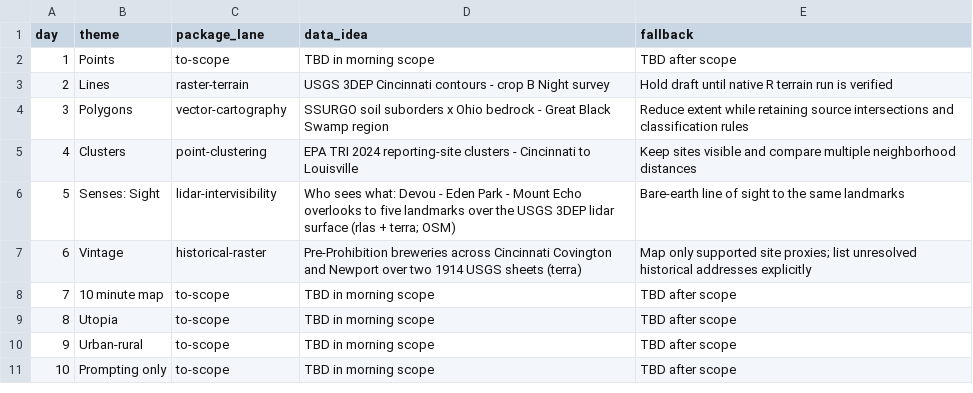
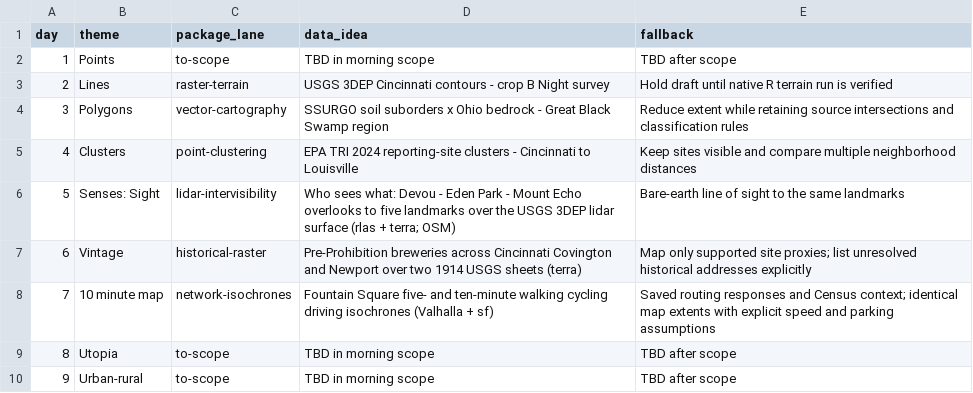
Before and after one commit to seanthimons/seanthimons.github.io, a CSV file: tasks/30day-map-challenge-2026-themes.csv, drawn as a sheet; only a part is shown; the shorter side is filled out with more unchanged rows.

Commit message:
feat: add Day 7 travel-time isochrone map

```diff
--- a/tasks/30day-map-challenge-2026-themes.csv
+++ b/tasks/30day-map-challenge-2026-themes.csv
@@ -7,3 +7,3 @@ day,theme,package_lane,data_idea,fallback
 6,Vintage,historical-raster,Pre-Prohibition breweries across Cincinnati Covington and Newport over two 1914 USGS sheets (terra),Map only supported site proxies; list unresolved historical addresses explicitly
-7,10 minute map,to-scope,TBD in morning scope,TBD after scope
+7,10 minute map,network-isochrones,Fountain Square five- and ten-minute walking cycling driving isochrones (Valhalla + sf),Saved routing responses and Census context; identical map extents with explicit speed and parking assumptions
 8,Utopia,to-scope,TBD in morning scope,TBD after scope
```
Also changed, not shown: 17 other files.
